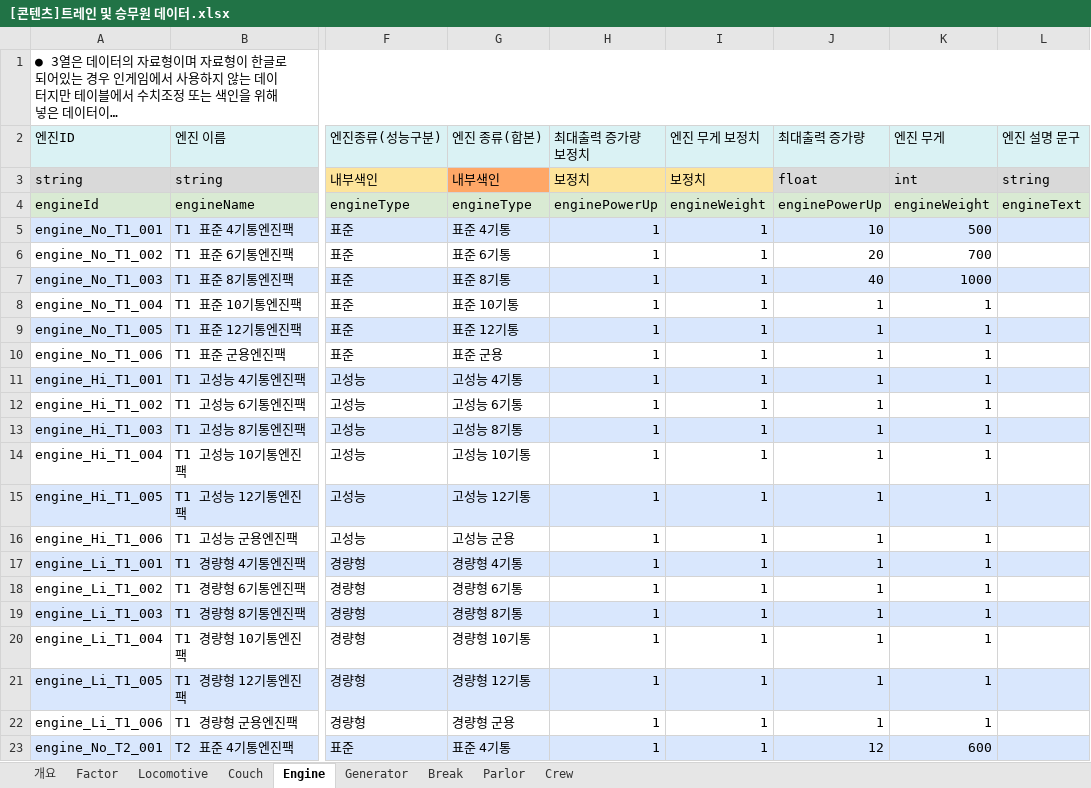
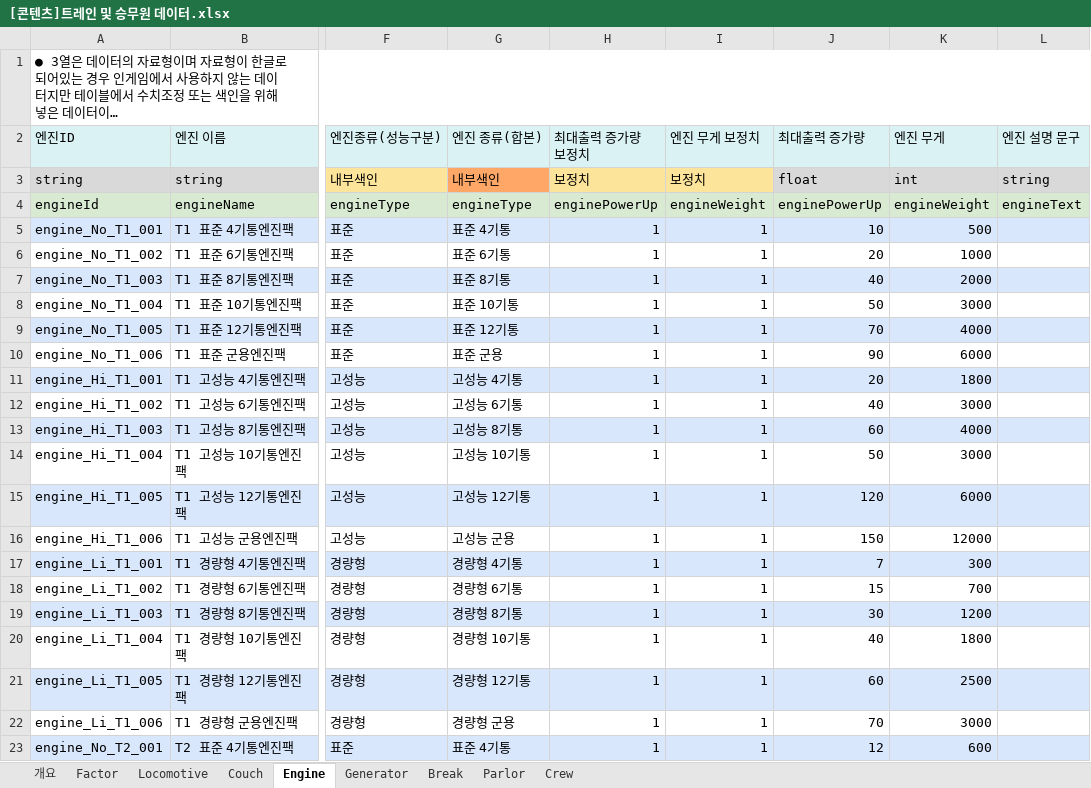
Before and after one commit to junghw0705/BattleSimulator, an Excel workbook: [콘텐츠]트레인 및 승무원 데이터.xlsx, sheet Engine, drawn as a sheet; only a part is shown, gaps mark what is left out; long unchanged cells end in …; values as stored, in another font and other column widths than the file's, no borders; the diff covers the shown part only; the diff names each change by its address in the sheet, - before the commit and + after, or states it on an @@ line.

```diff
--- a/[콘텐츠]트레인 및 승무원 데이터.xlsx (sheet Engine)
+++ b/[콘텐츠]트레인 및 승무원 데이터.xlsx (sheet Engine)
-K6 (엔진 무게): 700
+K6 (엔진 무게): 1000
-K7 (엔진 무게): 1000
+K7 (엔진 무게): 2000
-J8 (최대출력 증가량): 1
+J8 (최대출력 증가량): 50
-K8 (엔진 무게): 1
+K8 (엔진 무게): 3000
-J9 (최대출력 증가량): 1
+J9 (최대출력 증가량): 70
-K9 (엔진 무게): 1
+K9 (엔진 무게): 4000
-J10 (최대출력 증가량): 1
+J10 (최대출력 증가량): 90
-K10 (엔진 무게): 1
+K10 (엔진 무게): 6000
-J11 (최대출력 증가량): 1
+J11 (최대출력 증가량): 20
-K11 (엔진 무게): 1
+K11 (엔진 무게): 1800
-J12 (최대출력 증가량): 1
+J12 (최대출력 증가량): 40
-K12 (엔진 무게): 1
+K12 (엔진 무게): 3000
-J13 (최대출력 증가량): 1
+J13 (최대출력 증가량): 60
-K13 (엔진 무게): 1
+K13 (엔진 무게): 4000
-J14 (최대출력 증가량): 1
+J14 (최대출력 증가량): 50
-K14 (엔진 무게): 1
+K14 (엔진 무게): 3000
-J15 (최대출력 증가량): 1
+J15 (최대출력 증가량): 120
-K15 (엔진 무게): 1
+K15 (엔진 무게): 6000
-J16 (최대출력 증가량): 1
+J16 (최대출력 증가량): 150
-K16 (엔진 무게): 1
+K16 (엔진 무게): 12000
-J17 (최대출력 증가량): 1
+J17 (최대출력 증가량): 7
-K17 (엔진 무게): 1
+K17 (엔진 무게): 300
-J18 (최대출력 증가량): 1
+J18 (최대출력 증가량): 15
-K18 (엔진 무게): 1
+K18 (엔진 무게): 700
-J19 (최대출력 증가량): 1
+J19 (최대출력 증가량): 30
-K19 (엔진 무게): 1
+K19 (엔진 무게): 1200
-J20 (최대출력 증가량): 1
+J20 (최대출력 증가량): 40
-K20 (엔진 무게): 1
+K20 (엔진 무게): 1800
-J21 (최대출력 증가량): 1
+J21 (최대출력 증가량): 60
-K21 (엔진 무게): 1
+K21 (엔진 무게): 2500
-J22 (최대출력 증가량): 1
+J22 (최대출력 증가량): 70
-K22 (엔진 무게): 1
+K22 (엔진 무게): 3000
```
Also changed, not shown: 288 edited cells elsewhere in this sheet, sheet Locomotive, sheet Couch, sheet Factor, sheet Generator, sheet Break, [전투]레벨디자인 및 몬스터 데이터.xlsx, [전투]포탑 데이터.xlsx.
